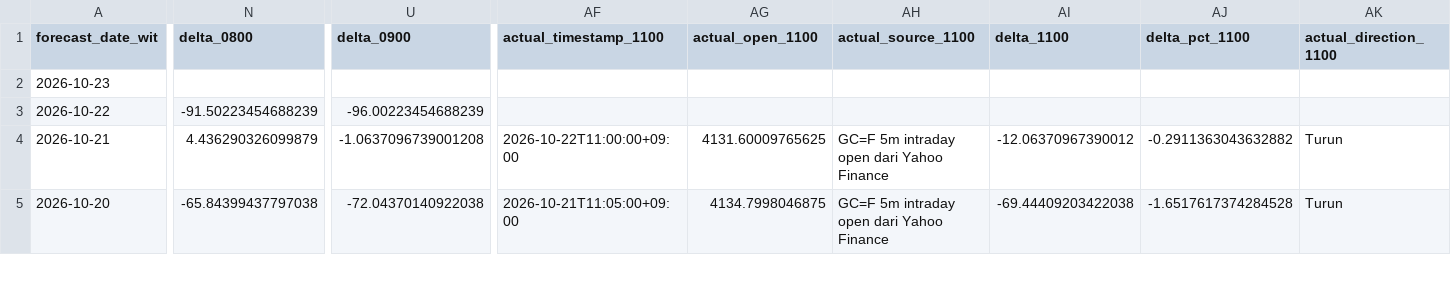
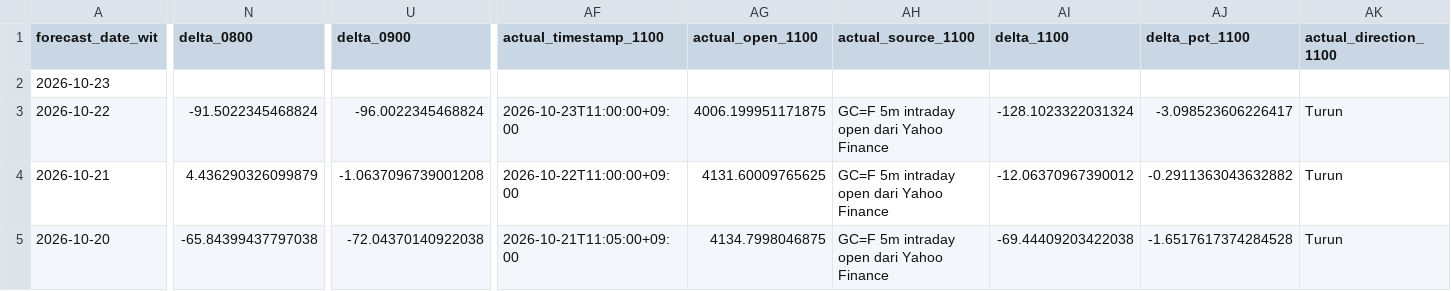
Before and after one commit to geraldinbatubara-cyber/Prediksi-XAU-USD, a CSV file: data/monitoring_model1.csv, drawn as a sheet; only a part is shown, gaps mark what is left out; the diff covers the shown part only; the diff names each change by its address in the sheet, - before the commit and + after, or states it on an @@ line.

```diff
--- a/data/monitoring_model1.csv
+++ b/data/monitoring_model1.csv
-N3 (delta_0800): -91.50223454688239
+N3 (delta_0800): -91.5022345468824
-U3 (delta_0900): -96.00223454688239
+U3 (delta_0900): -96.0022345468824
-AF3 (actual_timestamp_1100): (empty)
+AF3 (actual_timestamp_1100): 2026-10-23T11:00:00+09:00
-AG3 (actual_open_1100): (empty)
+AG3 (actual_open_1100): 4006.199951171875
-AH3 (actual_source_1100): (empty)
+AH3 (actual_source_1100): GC=F 5m intraday open dari Yahoo Finance
-AI3 (delta_1100): (empty)
+AI3 (delta_1100): -128.1023322031324
-AJ3 (delta_pct_1100): (empty)
+AJ3 (delta_pct_1100): -3.098523606226417
-AK3 (actual_direction_1100): (empty)
+AK3 (actual_direction_1100): Turun
```
Also changed, not shown: 10 edited cells elsewhere in this file, data/monitoring.csv.
